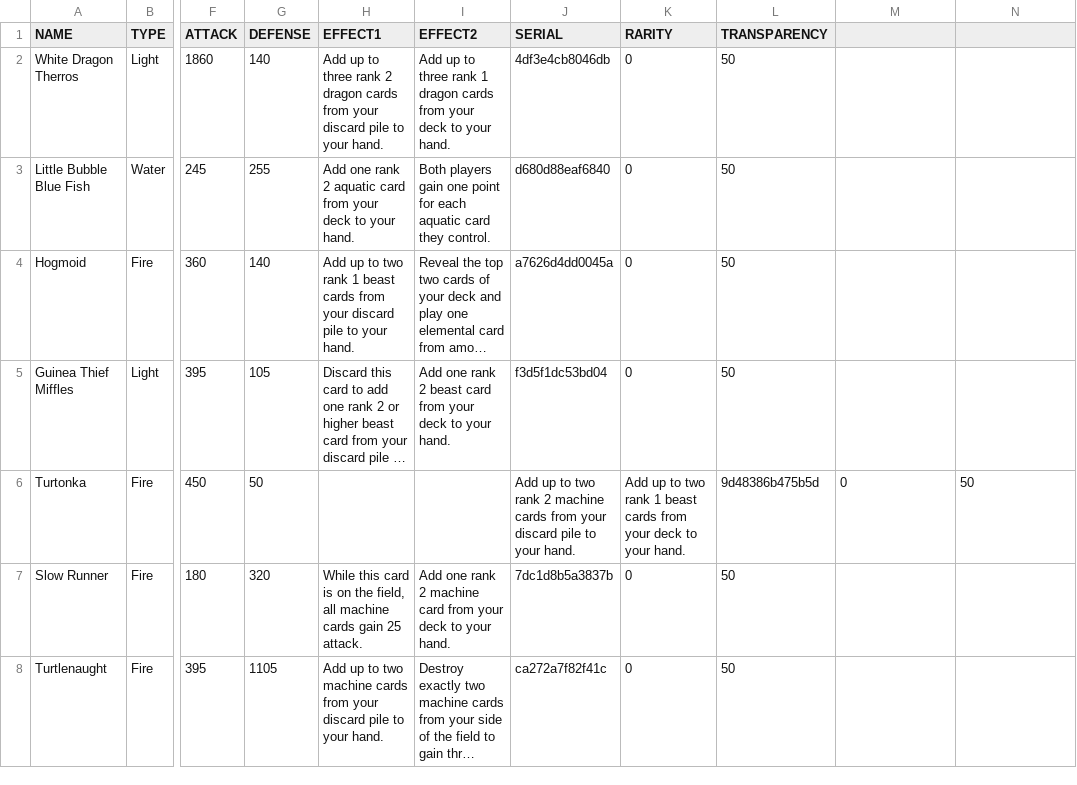
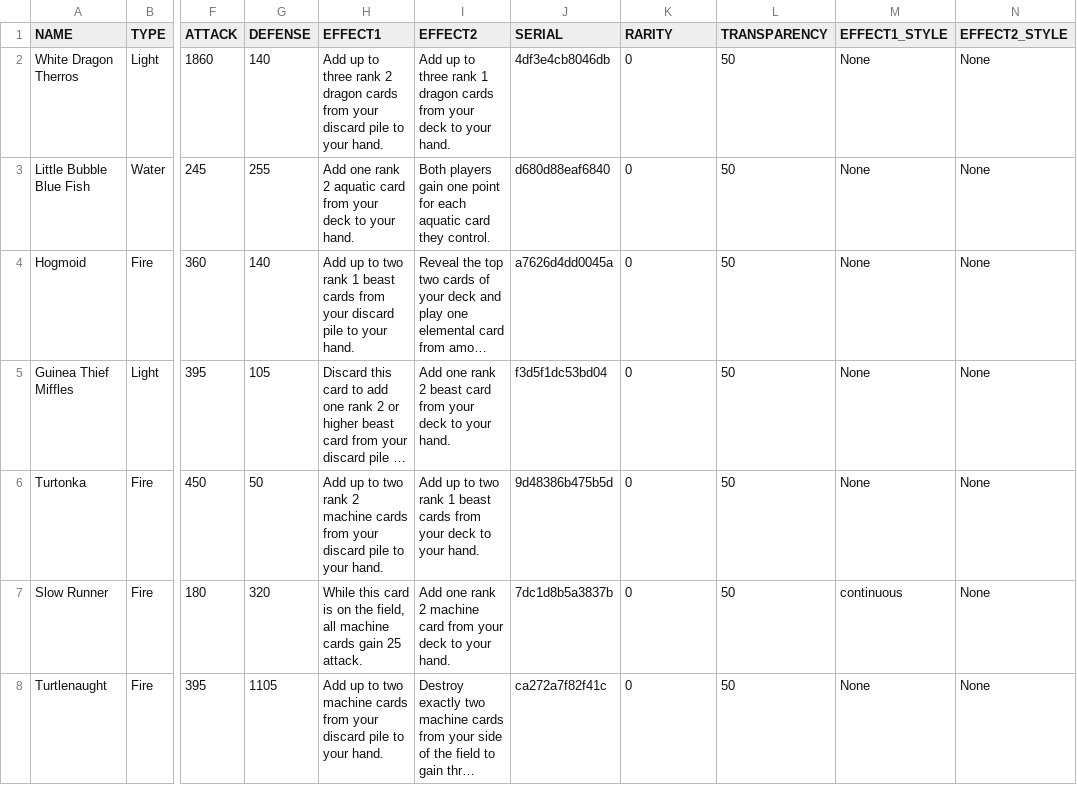
Before and after one commit to torodean/TTCG, a CSV file: bin/card_list/card_list.csv, drawn as a sheet; only a part is shown, gaps mark what is left out; long unchanged cells end in …; the diff covers the shown part only; the diff names each change by its address in the sheet, - before the commit and + after, or states it on an @@ line.

Commit message:
Fixed some bugs, updated docs, and generated some cards

```diff
--- a/bin/card_list/card_list.csv
+++ b/bin/card_list/card_list.csv
-M1: (empty)
+M1: EFFECT1_STYLE
-N1: (empty)
+N1: EFFECT2_STYLE
-M2:M5 (EFFECT1_STYLE): (empty)
+M2:M5 (EFFECT1_STYLE): None
-N2:N5 (EFFECT2_STYLE): (empty)
+N2:N5 (EFFECT2_STYLE): None
-H6 (EFFECT1): (empty)
+H6 (EFFECT1): Add up to two rank 2 machine cards from your discard pile to your hand.
-I6 (EFFECT2): (empty)
+I6 (EFFECT2): Add up to two rank 1 beast cards from your deck to your hand.
-J6 (SERIAL): Add up to two rank 2 machine cards from your discard pile to your hand.
+J6 (SERIAL): 9d48386b475b5d
-K6 (RARITY): Add up to two rank 1 beast cards from your deck to your hand.
+K6 (RARITY): 0
-L6 (TRANSPARENCY): 9d48386b475b5d
+L6 (TRANSPARENCY): 50
-M6 (EFFECT1_STYLE): 0
+M6 (EFFECT1_STYLE): None
-N6 (EFFECT2_STYLE): 50
+N6 (EFFECT2_STYLE): None
-M7 (EFFECT1_STYLE): (empty)
+M7 (EFFECT1_STYLE): continuous
-N7:N8 (EFFECT2_STYLE): (empty)
+N7:N8 (EFFECT2_STYLE): None
-M8 (EFFECT1_STYLE): (empty)
+M8 (EFFECT1_STYLE): None
```
Also changed, not shown: 1 added row and 32 edited cells elsewhere in this file, 18 other files.
